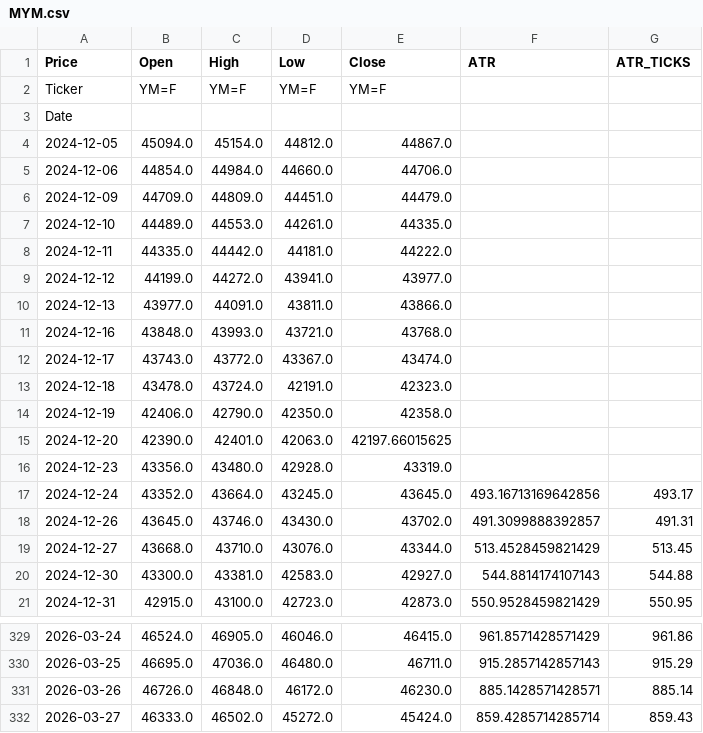
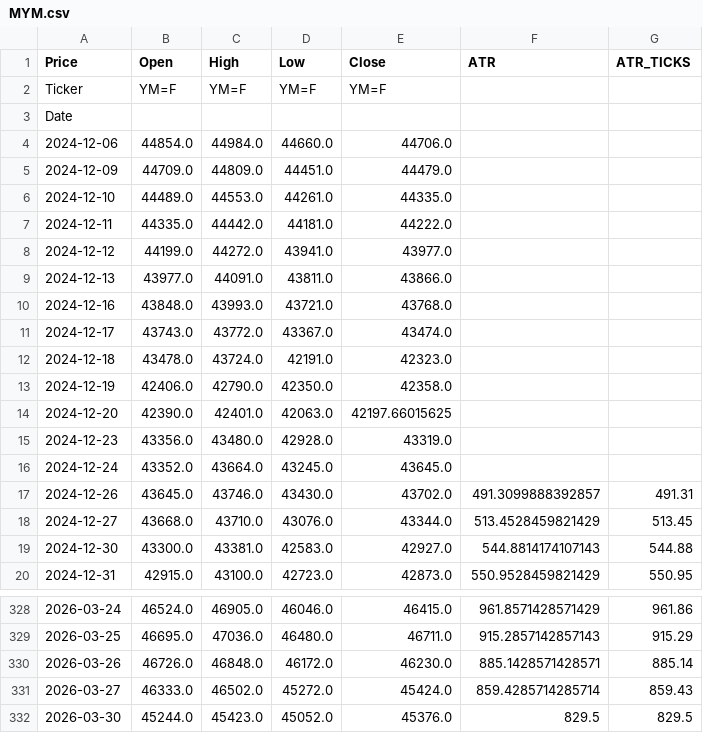
Before and after one commit to tusiklavan13/QuickLot, a CSV file: history/MYM.csv, drawn as a sheet; only a part is shown, gaps mark what is left out.

```diff
--- a/history/MYM.csv
+++ b/history/MYM.csv
@@ -3,3 +3,2 @@ Ticker,YM=F,YM=F,YM=F,YM=F,,
 Date,,,,,,
-2024-12-05,45094.0,45154.0,44812.0,44867.0,,
 2024-12-06,44854.0,44984.0,44660.0,44706.0,,
@@ -16,3 +15,3 @@ Date,,,,,,
 2024-12-23,43356.0,43480.0,42928.0,43319.0,,
-2024-12-24,43352.0,43664.0,43245.0,43645.0,493.16713169642856,493.17
+2024-12-24,43352.0,43664.0,43245.0,43645.0,,
 2024-12-26,43645.0,43746.0,43430.0,43702.0,491.3099888392857,491.31
@@ -332 +331,2 @@ Date,,,,,,
 2026-03-27,46333.0,46502.0,45272.0,45424.0,859.4285714285714,859.43
+2026-03-30,45244.0,45423.0,45052.0,45376.0,829.5,829.5
```
Also changed, not shown: history/GC.csv, history/M2K.csv, 16 other files.
